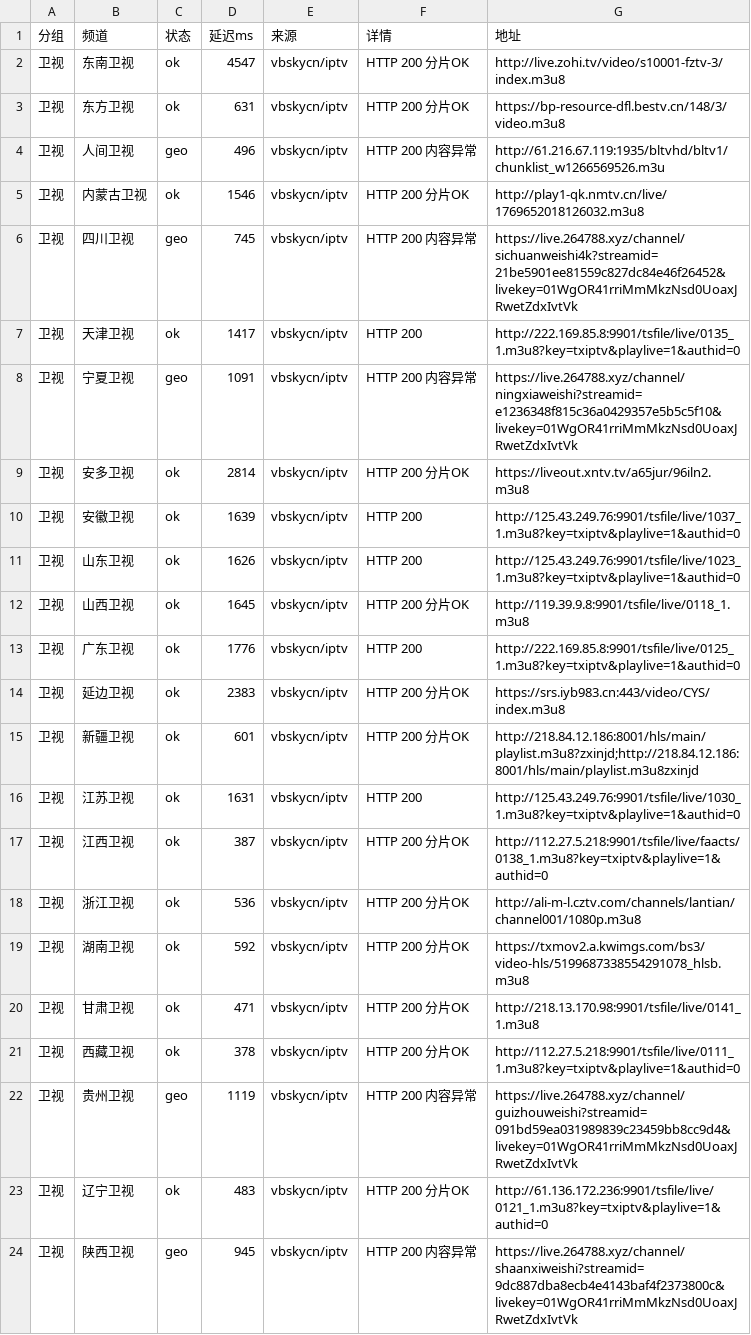
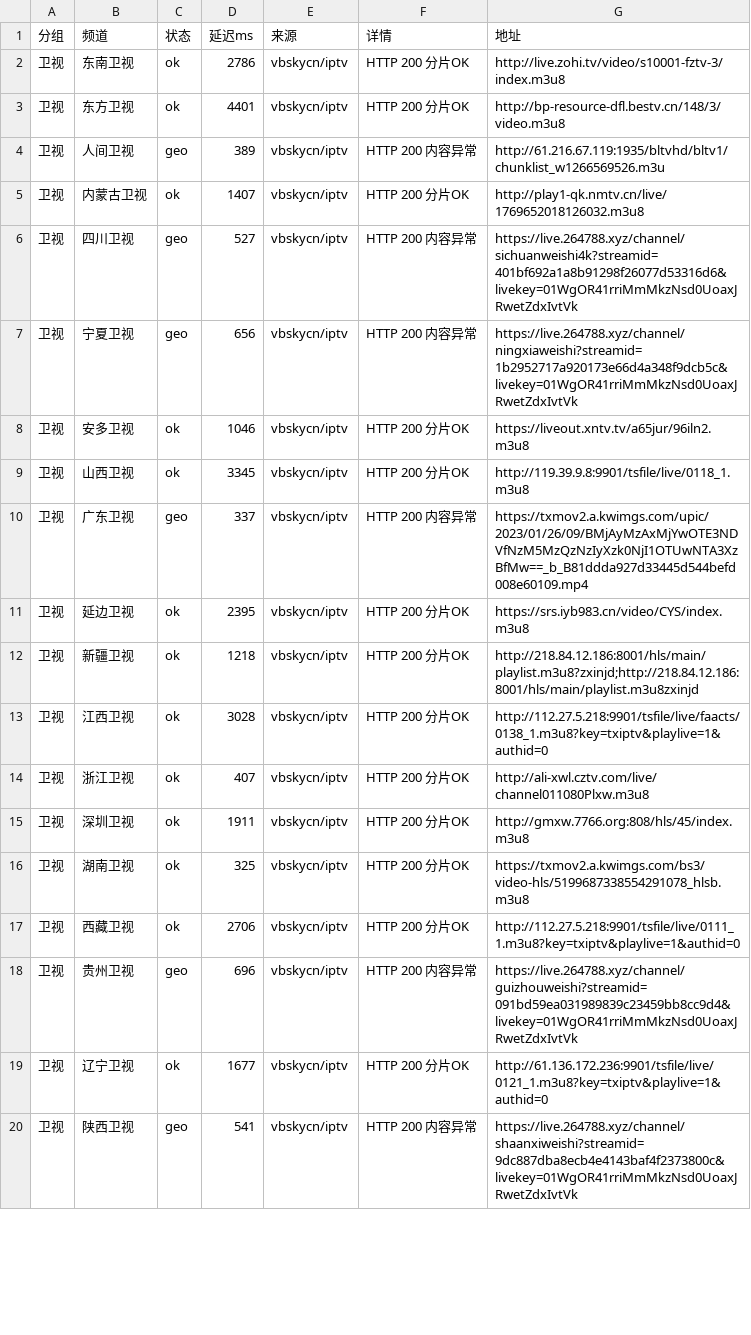
Before and after one commit to coollightxp/live-tv, a CSV file: report.csv, drawn as a sheet; only a part is shown; the diff covers the shown part only.

```diff
--- a/report.csv
+++ b/report.csv
@@ -1,24 +1,20 @@
 分组,频道,状态,延迟ms,来源,详情,地址
-卫视,东南卫视,ok,4547,vbskycn/iptv,HTTP 200 分片OK,http://live.zohi.tv/video/s10001-fztv-3/index.m3u8
-卫视,东方卫视,ok,631,vbskycn/iptv,HTTP 200 分片OK,https://bp-resource-dfl.bestv.cn/148/3/video.m3u8
-卫视,人间卫视,geo,496,vbskycn/iptv,HTTP 200 内容异常,http://61.216.67.119:1935/bltvhd/bltv1/chunklist_w1266569526.m3u
-卫视,内蒙古卫视,ok,1546,vbskycn/iptv,HTTP 200 分片OK,http://play1-qk.nmtv.cn/live/1769652018126032.m3u8
-卫视,四川卫视,geo,745,vbskycn/iptv,HTTP 200 内容异常,https://live.264788.xyz/channel/sichuanweishi4k?streamid=21be5901ee81559c827dc84e46f26452&livekey=01WgOR41rriMmMkzNsd0UoaxJRwetZdxIvtVk
-卫视,天津卫视,ok,1417,vbskycn/iptv,HTTP 200,http://222.169.85.8:9901/tsfile/live/0135_1.m3u8?key=txiptv&playlive=1&authid=0
-卫视,宁夏卫视,geo,1091,vbskycn/iptv,HTTP 200 内容异常,https://live.264788.xyz/channel/ningxiaweishi?streamid=e1236348f815c36a0429357e5b5c5f10&livekey=01WgOR41rriMmMkzNsd0UoaxJRwetZdxIvtVk
-卫视,安多卫视,ok,2814,vbskycn/iptv,HTTP 200 分片OK,https://liveout.xntv.tv/a65jur/96iln2.m3u8
-卫视,安徽卫视,ok,1639,vbskycn/iptv,HTTP 200,http://125.43.249.76:9901/tsfile/live/1037_1.m3u8?key=txiptv&playlive=1&authid=0
-卫视,山东卫视,ok,1626,vbskycn/iptv,HTTP 200,http://125.43.249.76:9901/tsfile/live/1023_1.m3u8?key=txiptv&playlive=1&authid=0
-卫视,山西卫视,ok,1645,vbskycn/iptv,HTTP 200 分片OK,http://119.39.9.8:9901/tsfile/live/0118_1.m3u8
-卫视,广东卫视,ok,1776,vbskycn/iptv,HTTP 200,http://222.169.85.8:9901/tsfile/live/0125_1.m3u8?key=txiptv&playlive=1&authid=0
-卫视,延边卫视,ok,2383,vbskycn/iptv,HTTP 200 分片OK,https://srs.iyb983.cn:443/video/CYS/index.m3u8
-卫视,新疆卫视,ok,601,vbskycn/iptv,HTTP 200 分片OK,http://218.84.12.186:8001/hls/main/playlist.m3u8?zxinjd;http://218.84.12.186:8001/hls/main/playlist.m3u8zxinjd
-卫视,江苏卫视,ok,1631,vbskycn/iptv,HTTP 200,http://125.43.249.76:9901/tsfile/live/1030_1.m3u8?key=txiptv&playlive=1&authid=0
-卫视,江西卫视,ok,387,vbskycn/iptv,HTTP 200 分片OK,http://112.27.5.218:9901/tsfile/live/faacts/0138_1.m3u8?key=txiptv&playlive=1&authid=0
-卫视,浙江卫视,ok,536,vbskycn/iptv,HTTP 200 分片OK,http://ali-m-l.cztv.com/channels/lantian/channel001/1080p.m3u8
-卫视,湖南卫视,ok,592,vbskycn/iptv,HTTP 200 分片OK,https://txmov2.a.kwimgs.com/bs3/video-hls/5199687338554291078_hlsb.m3u8
-卫视,甘肃卫视,ok,471,vbskycn/iptv,HTTP 200 分片OK,http://218.13.170.98:9901/tsfile/live/0141_1.m3u8
-卫视,西藏卫视,ok,378,vbskycn/iptv,HTTP 200 分片OK,http://112.27.5.218:9901/tsfile/live/0111_1.m3u8?key=txiptv&playlive=1&authid=0
-卫视,贵州卫视,geo,1119,vbskycn/iptv,HTTP 200 内容异常,https://live.264788.xyz/channel/guizhouweishi?streamid=091bd59ea031989839c23459bb8cc9d4&livekey=01WgOR41rriMmMkzNsd0UoaxJRwetZdxIvtVk
-卫视,辽宁卫视,ok,483,vbskycn/iptv,HTTP 200 分片OK,http://61.136.172.236:9901/tsfile/live/0121_1.m3u8?key=txiptv&playlive=1&authid=0
-卫视,陕西卫视,geo,945,vbskycn/iptv,HTTP 200 内容异常,https://live.264788.xyz/channel/shaanxiweishi?streamid=9dc887dba8ecb4e4143baf4f2373800c&livekey=01WgOR41rriMmMkzNsd0UoaxJRwetZdxIvtVk
+卫视,东南卫视,ok,2786,vbskycn/iptv,HTTP 200 分片OK,http://live.zohi.tv/video/s10001-fztv-3/index.m3u8
+卫视,东方卫视,ok,4401,vbskycn/iptv,HTTP 200 分片OK,http://bp-resource-dfl.bestv.cn/148/3/video.m3u8
+卫视,人间卫视,geo,389,vbskycn/iptv,HTTP 200 内容异常,http://61.216.67.119:1935/bltvhd/bltv1/chunklist_w1266569526.m3u
+卫视,内蒙古卫视,ok,1407,vbskycn/iptv,HTTP 200 分片OK,http://play1-qk.nmtv.cn/live/1769652018126032.m3u8
+卫视,四川卫视,geo,527,vbskycn/iptv,HTTP 200 内容异常,https://live.264788.xyz/channel/sichuanweishi4k?streamid=401bf692a1a8b91298f26077d53316d6&livekey=01WgOR41rriMmMkzNsd0UoaxJRwetZdxIvtVk
+卫视,宁夏卫视,geo,656,vbskycn/iptv,HTTP 200 内容异常,https://live.264788.xyz/channel/ningxiaweishi?streamid=1b2952717a920173e66d4a348f9dcb5c&livekey=01WgOR41rriMmMkzNsd0UoaxJRwetZdxIvtVk
+卫视,安多卫视,ok,1046,vbskycn/iptv,HTTP 200 分片OK,https://liveout.xntv.tv/a65jur/96iln2.m3u8
+卫视,山西卫视,ok,3345,vbskycn/iptv,HTTP 200 分片OK,http://119.39.9.8:9901/tsfile/live/0118_1.m3u8
+卫视,广东卫视,geo,337,vbskycn/iptv,HTTP 200 内容异常,https://txmov2.a.kwimgs.com/upic/2023/01/26/09/BMjAyMzAxMjYwOTE3NDVfNzM5MzQzNzIyXzk0NjI1OTUwNTA3XzBfMw==_b_B81ddda927d33445d544befd008e60109.mp4
+卫视,延边卫视,ok,2395,vbskycn/iptv,HTTP 200 分片OK,https://srs.iyb983.cn/video/CYS/index.m3u8
+卫视,新疆卫视,ok,1218,vbskycn/iptv,HTTP 200 分片OK,http://218.84.12.186:8001/hls/main/playlist.m3u8?zxinjd;http://218.84.12.186:8001/hls/main/playlist.m3u8zxinjd
+卫视,江西卫视,ok,3028,vbskycn/iptv,HTTP 200 分片OK,http://112.27.5.218:9901/tsfile/live/faacts/0138_1.m3u8?key=txiptv&playlive=1&authid=0
+卫视,浙江卫视,ok,407,vbskycn/iptv,HTTP 200 分片OK,http://ali-xwl.cztv.com/live/channel011080Plxw.m3u8
+卫视,深圳卫视,ok,1911,vbskycn/iptv,HTTP 200 分片OK,http://gmxw.7766.org:808/hls/45/index.m3u8
+卫视,湖南卫视,ok,325,vbskycn/iptv,HTTP 200 分片OK,https://txmov2.a.kwimgs.com/bs3/video-hls/5199687338554291078_hlsb.m3u8
+卫视,西藏卫视,ok,2706,vbskycn/iptv,HTTP 200 分片OK,http://112.27.5.218:9901/tsfile/live/0111_1.m3u8?key=txiptv&playlive=1&authid=0
+卫视,贵州卫视,geo,696,vbskycn/iptv,HTTP 200 内容异常,https://live.264788.xyz/channel/guizhouweishi?streamid=091bd59ea031989839c23459bb8cc9d4&livekey=01WgOR41rriMmMkzNsd0UoaxJRwetZdxIvtVk
+卫视,辽宁卫视,ok,1677,vbskycn/iptv,HTTP 200 分片OK,http://61.136.172.236:9901/tsfile/live/0121_1.m3u8?key=txiptv&playlive=1&authid=0
+卫视,陕西卫视,geo,541,vbskycn/iptv,HTTP 200 内容异常,https://live.264788.xyz/channel/shaanxiweishi?streamid=9dc887dba8ecb4e4143baf4f2373800c&livekey=01WgOR41rriMmMkzNsd0UoaxJRwetZdxIvtVk
```
Also changed, not shown: 1 added row and 69 edited cells elsewhere in this file, 3 other files.
